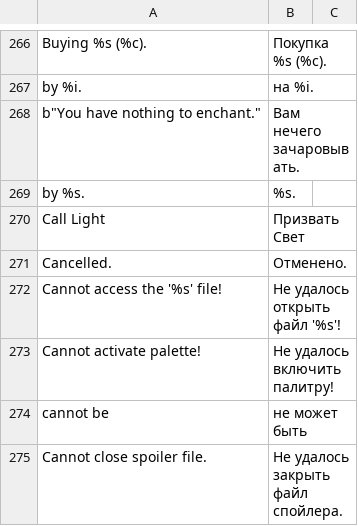
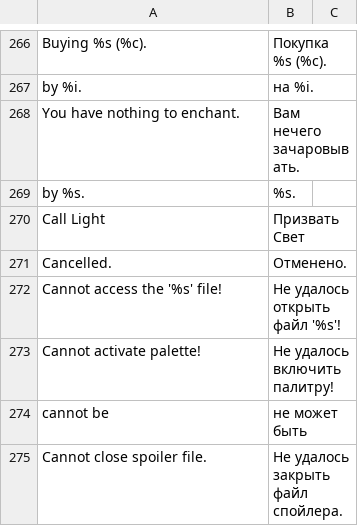
Before and after one commit to tpimh/angband-r, a TSV file: translation.tsv, drawn as a sheet; only a part is shown, gaps mark what is left out.

Commit message:
fix illegal quoting

```diff
--- a/translation.tsv
+++ b/translation.tsv
@@ -267,3 +267,3 @@
 " by %i.  "	" на %i.  "
-b"You have nothing to enchant."	"Вам нечего зачаровывать."
+"You have nothing to enchant."	"Вам нечего зачаровывать."
 "by %s."	"%s."
```
